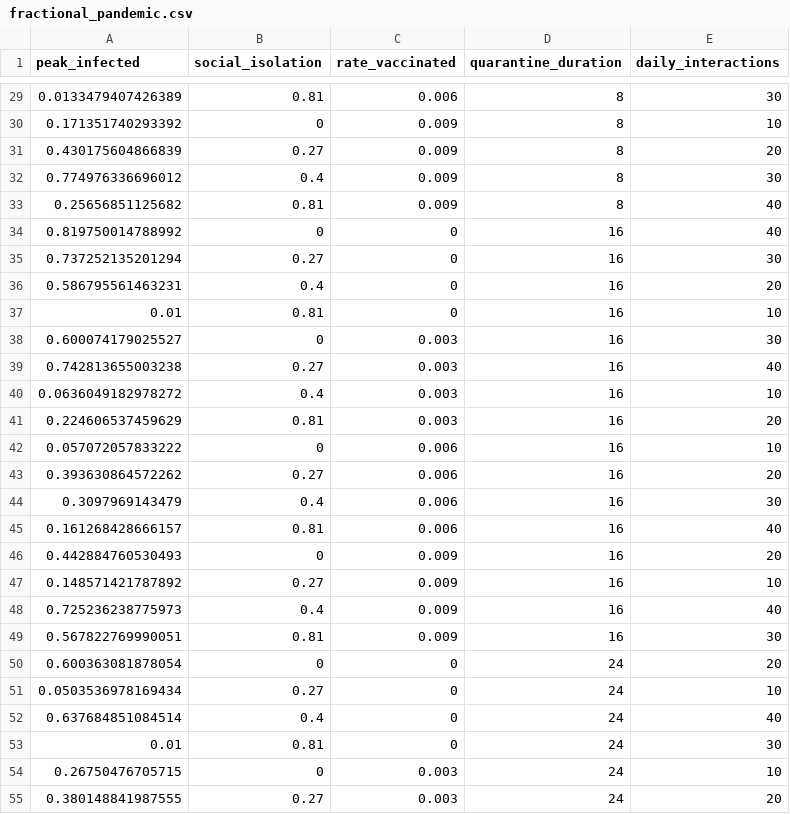
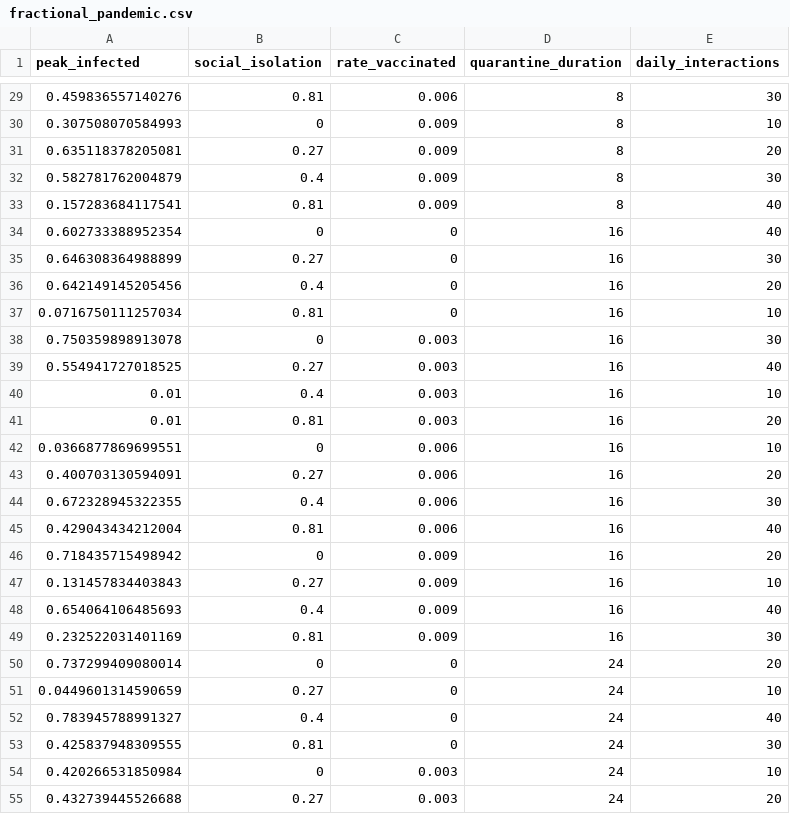
Before and after one commit to cantafionathan/SIR_model, a CSV file: fractional_pandemic.csv, drawn as a sheet; only a part is shown, gaps mark what is left out; the diff covers the shown part only.

```diff
--- a/fractional_pandemic.csv
+++ b/fractional_pandemic.csv
@@ -29,27 +29,27 @@ peak_infected,social_isolation,rate_vaccinated,quarantine_duration,daily_interac
-0.0133479407426389,0.81,0.006,8,30
-0.171351740293392,0,0.009,8,10
-0.430175604866839,0.27,0.009,8,20
-0.774976336696012,0.4,0.009,8,30
-0.25656851125682,0.81,0.009,8,40
-0.819750014788992,0,0,16,40
-0.737252135201294,0.27,0,16,30
-0.586795561463231,0.4,0,16,20
-0.01,0.81,0,16,10
-0.600074179025527,0,0.003,16,30
-0.742813655003238,0.27,0.003,16,40
-0.0636049182978272,0.4,0.003,16,10
-0.224606537459629,0.81,0.003,16,20
-0.057072057833222,0,0.006,16,10
-0.393630864572262,0.27,0.006,16,20
-0.3097969143479,0.4,0.006,16,30
-0.161268428666157,0.81,0.006,16,40
-0.442884760530493,0,0.009,16,20
-0.148571421787892,0.27,0.009,16,10
-0.725236238775973,0.4,0.009,16,40
-0.567822769990051,0.81,0.009,16,30
-0.600363081878054,0,0,24,20
-0.0503536978169434,0.27,0,24,10
-0.637684851084514,0.4,0,24,40
-0.01,0.81,0,24,30
-0.26750476705715,0,0.003,24,10
-0.380148841987555,0.27,0.003,24,20
+0.459836557140276,0.81,0.006,8,30
+0.307508070584993,0,0.009,8,10
+0.635118378205081,0.27,0.009,8,20
+0.582781762004879,0.4,0.009,8,30
+0.157283684117541,0.81,0.009,8,40
+0.602733388952354,0,0,16,40
+0.646308364988899,0.27,0,16,30
+0.642149145205456,0.4,0,16,20
+0.0716750111257034,0.81,0,16,10
+0.750359898913078,0,0.003,16,30
+0.554941727018525,0.27,0.003,16,40
+0.01,0.4,0.003,16,10
+0.01,0.81,0.003,16,20
+0.0366877869699551,0,0.006,16,10
+0.400703130594091,0.27,0.006,16,20
+0.672328945322355,0.4,0.006,16,30
+0.429043434212004,0.81,0.006,16,40
+0.718435715498942,0,0.009,16,20
+0.131457834403843,0.27,0.009,16,10
+0.654064106485693,0.4,0.009,16,40
+0.232522031401169,0.81,0.009,16,30
+0.737299409080014,0,0,24,20
+0.0449601314590659,0.27,0,24,10
+0.783945788991327,0.4,0,24,40
+0.425837948309555,0.81,0,24,30
+0.420266531850984,0,0.003,24,10
+0.432739445526688,0.27,0.003,24,20
```
Also changed, not shown: 36 edited cells elsewhere in this file, 2 other files.
